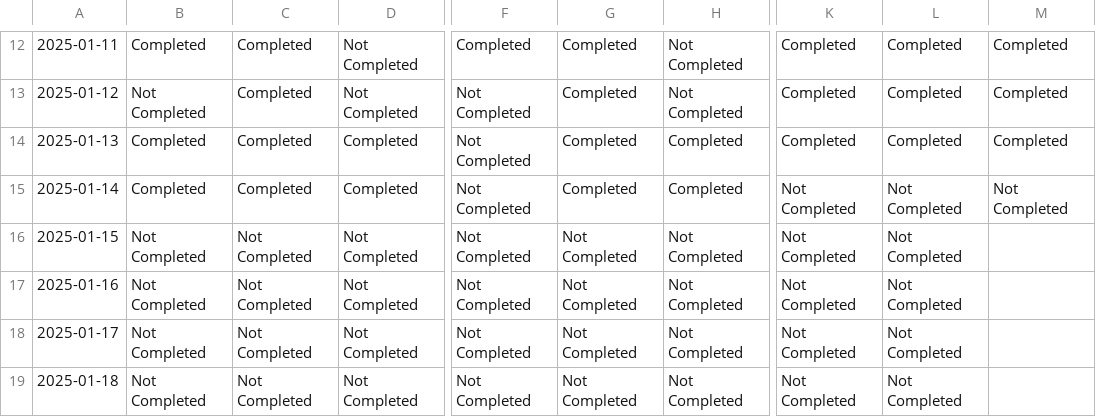
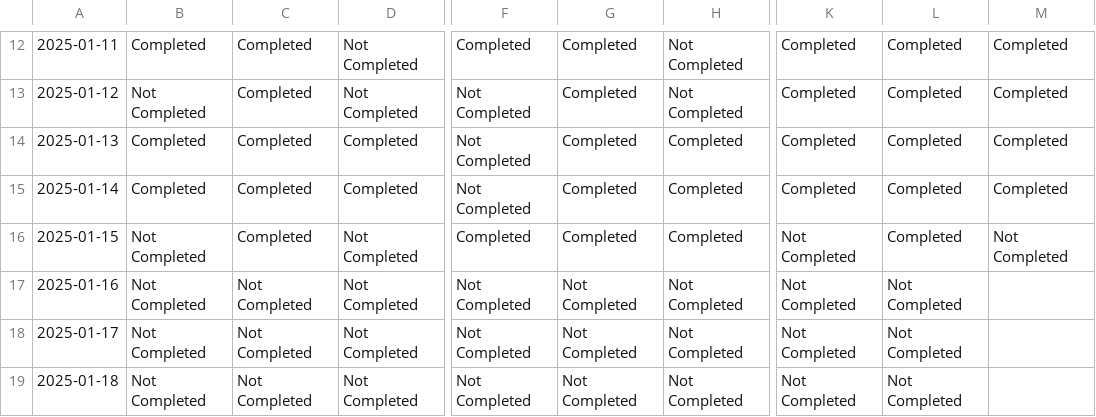
Before and after one commit to FurrowSam/2025-Goal-Tracking-App, a CSV file: progress_tracker.csv, drawn as a sheet; only a part is shown, gaps mark what is left out; the diff names each change by its address in the sheet, - before the commit and + after, or states it on an @@ line.

Commit message:
updating completed tasks.

```diff
--- a/progress_tracker.csv
+++ b/progress_tracker.csv
-K15: Not Completed
+K15: Completed
-L15:L16: Not Completed
+L15:L16: Completed
-M15: Not Completed
+M15: Completed
-C16: Not Completed
+C16: Completed
-F16: Not Completed
+F16: Completed
-G16: Not Completed
+G16: Completed
-H16: Not Completed
+H16: Completed
-M16: (empty)
+M16: Not Completed
```
